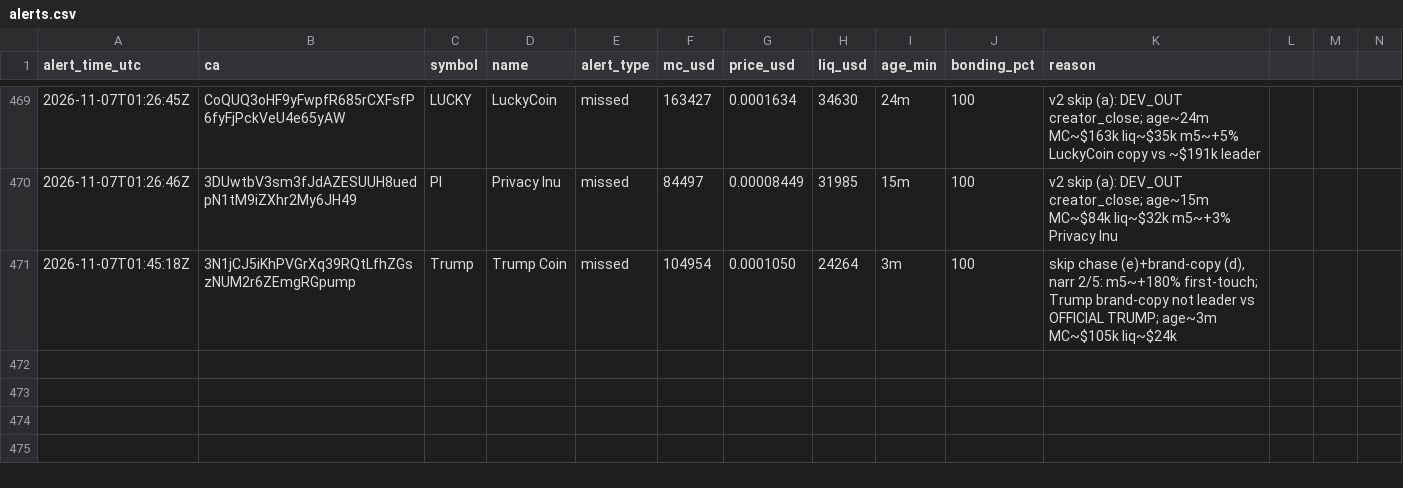
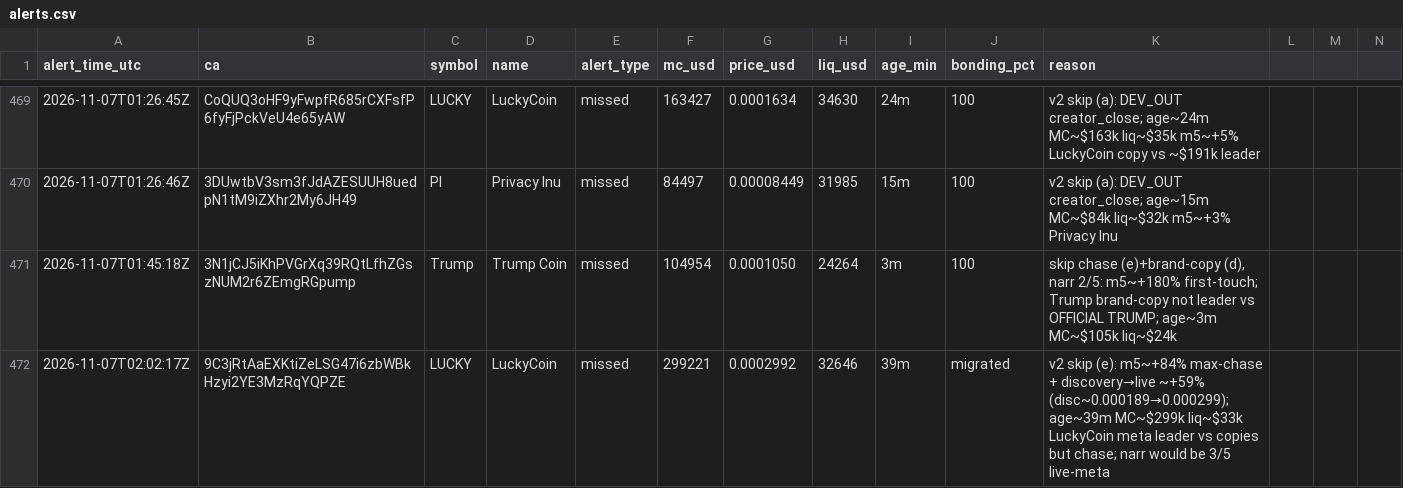
Before and after one commit to andreolf/memecoin-paper-tracker, a CSV file: data/alerts.csv, drawn as a sheet; only a part is shown, gaps mark what is left out; rows hold the shown columns only; the diff names each change by its address in the sheet, - before the commit and + after, or states it on an @@ line.

Commit message:
alert: LUCKY

```diff
--- a/data/alerts.csv
+++ b/data/alerts.csv
+row 472: 2026-11-07T02:02:17Z | 9C3jRtAaEXKtiZeLSG47i6zbWBkHzyi2YE3MzRqYQPZE | LUCKY | LuckyCoin | missed | 299221 | 0.0002992 | 32646 | 39m | migrated | v2 skip (e): m5~+84% max-chase + discovery→live ~+59% (disc~0.000189→0.000299); age~39m MC~$299k liq~$33k LuckyCoin meta leader vs copies but chase; narr would be 3/5 live-meta
```
